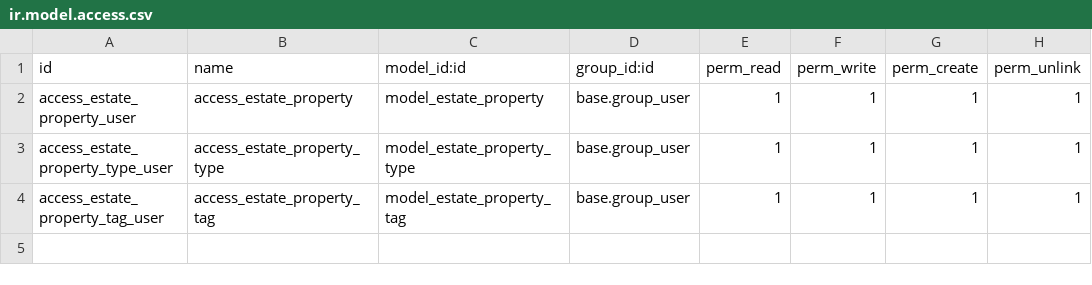
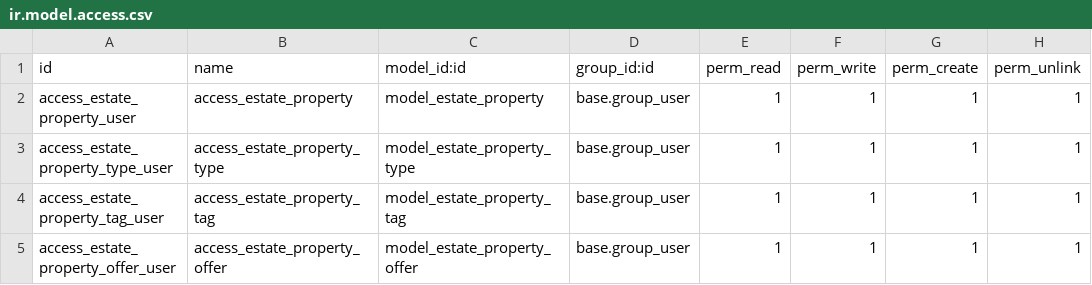
Before and after one commit to ThamerAyachi/odoo-training, a CSV file: custom_addons/estate/security/ir.model.access.csv, drawn as a sheet.

```diff
--- a/custom_addons/estate/security/ir.model.access.csv
+++ b/custom_addons/estate/security/ir.model.access.csv
@@ -4 +4,2 @@ access_estate_property_type_user,access_estate_property_type,model_estate_proper
 access_estate_property_tag_user,access_estate_property_tag,model_estate_property_tag,base.group_user,1,1,1,1
+access_estate_property_offer_user,access_estate_property_offer,model_estate_property_offer,base.group_user,1,1,1,1
```
Also changed, not shown: 6 other files.
